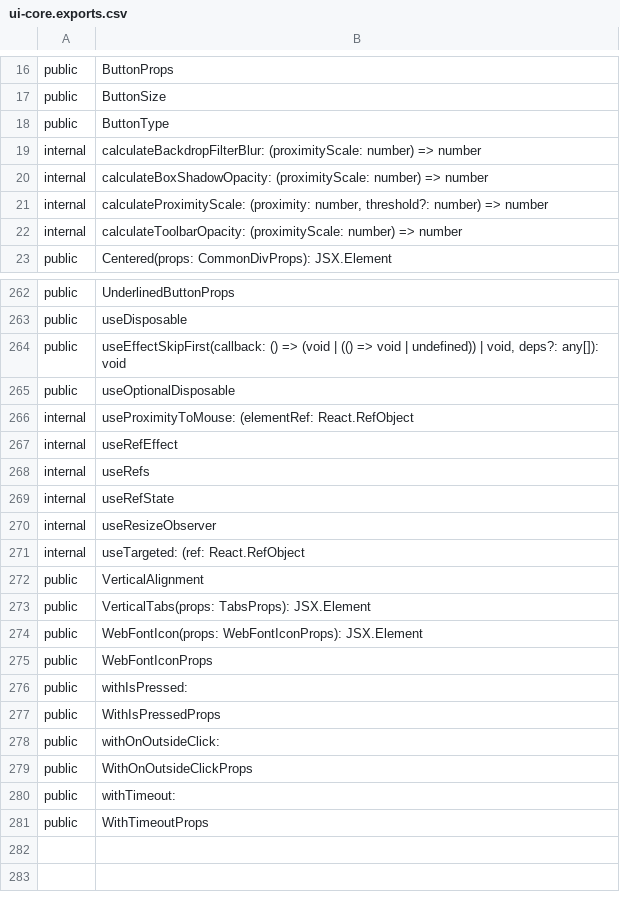
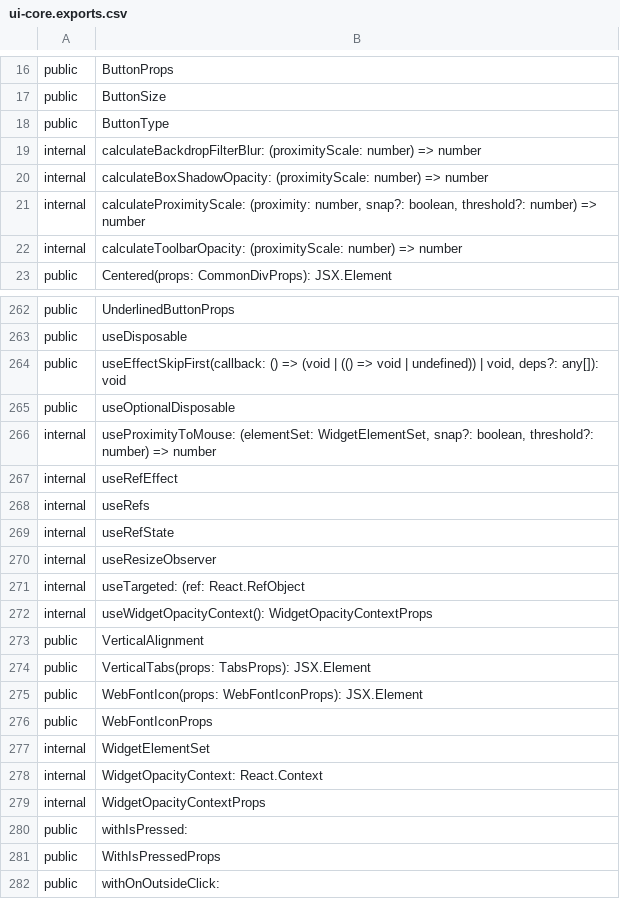
Before and after one commit to iTwin/appui, a CSV file: common/api/summary/ui-core.exports.csv, drawn as a sheet; only a part is shown, gaps mark what is left out; the shorter side is filled out with more unchanged rows.

Commit message:
Merged PR 100592: Changed toolbar opacity processing to affect all components in widget
* Opacity changes for all components in the tool or navigation widget
* Added UiShowHideManager.snapWidgetOpacity setting with example in ui-test-app
* Changed useProximityToMouse hook to return proximityScale instead of proximity. Added `snap` and `threshold` args.
* Reduced rerendering on mouse movement. Only rerenders when the proximity scale changes now.
* Added WidgetOpacityContext and useWidgetOpacityContext hook

Related work items: #399085

```diff
--- a/common/api/summary/ui-core.exports.csv
+++ b/common/api/summary/ui-core.exports.csv
@@ -20,3 +20,3 @@ internal;calculateBackdropFilterBlur: (proximityScale: number) => number
 internal;calculateBoxShadowOpacity: (proximityScale: number) => number
-internal;calculateProximityScale: (proximity: number, threshold?: number) => number
+internal;calculateProximityScale: (proximity: number, snap?: boolean, threshold?: number) => number
 internal;calculateToolbarOpacity: (proximityScale: number) => number
@@ -265,3 +265,3 @@ public;useEffectSkipFirst(callback: () => (void | (() => void | undefined)) | vo
 public;useOptionalDisposable
-internal;useProximityToMouse: (elementRef: React.RefObject
+internal;useProximityToMouse: (elementSet: WidgetElementSet, snap?: boolean, threshold?: number) => number
 internal;useRefEffect
@@ -271,2 +271,3 @@ internal;useResizeObserver
 internal;useTargeted: (ref: React.RefObject
+internal;useWidgetOpacityContext(): WidgetOpacityContextProps
 public;VerticalAlignment
@@ -275,2 +276,5 @@ public;WebFontIcon(props: WebFontIconProps): JSX.Element
 public;WebFontIconProps
+internal;WidgetElementSet
+internal;WidgetOpacityContext: React.Context
+internal;WidgetOpacityContextProps
 public;withIsPressed:
```
Also changed, not shown: 22 other files.
